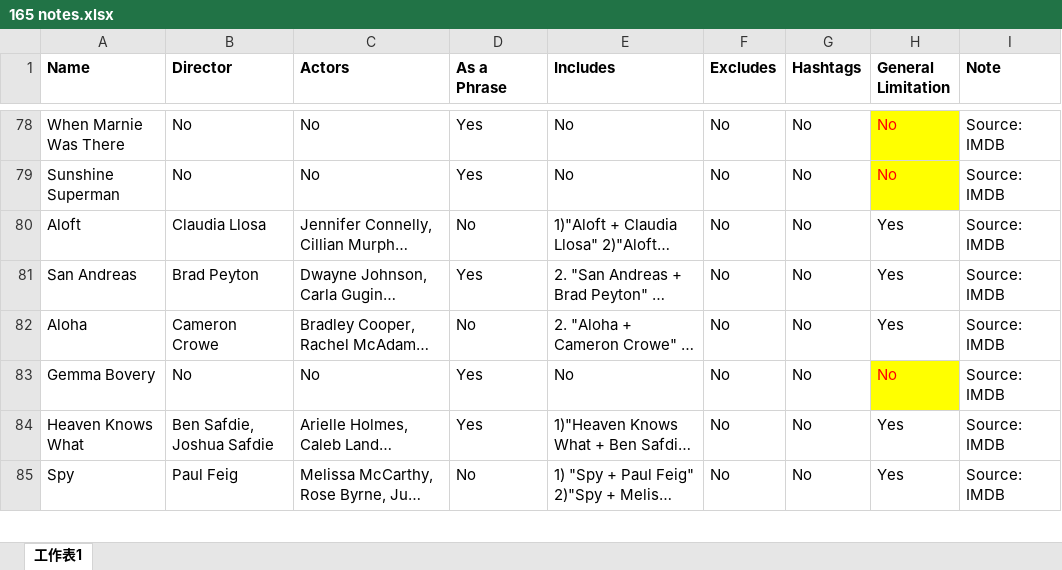
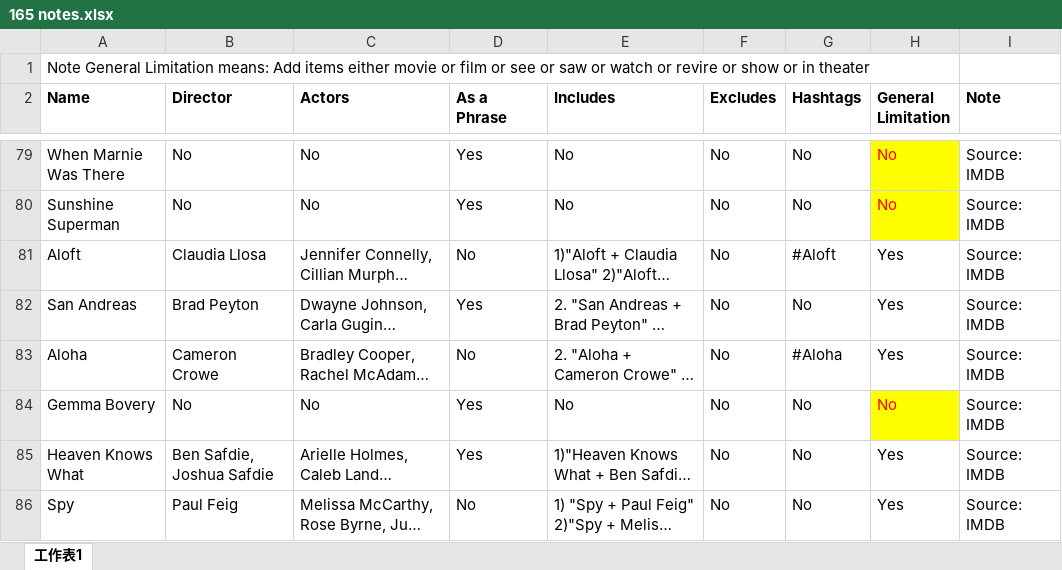
Before and after one commit to yaseppochi/movie-twitter, an Excel workbook: 165 notes.xlsx, sheet 工作表1, drawn as a sheet; only a part is shown, gaps mark what is left out; long unchanged cells end in …; values as stored, in another font and other column widths than the file's, no borders; addresses are those after the commit; the diff covers the shown part only; the diff names each change by its address in the sheet, - before the commit and + after, or states it on an @@ line.

Commit message:
5th version of 165 notes.xslx.

```diff
--- a/165 notes.xlsx (sheet 工作表1)
+++ b/165 notes.xlsx (sheet 工作表1)
+row 1: Note General Limitation means: Add items either movie or film or see or saw or watch or revire or show or in theater
-G81 (Hashtags): No
+G81 (Hashtags): #Aloft
-G83 (Hashtags): No
+G83 (Hashtags): #Aloha
```
Also changed, not shown: 17 edited cells elsewhere in this sheet.
